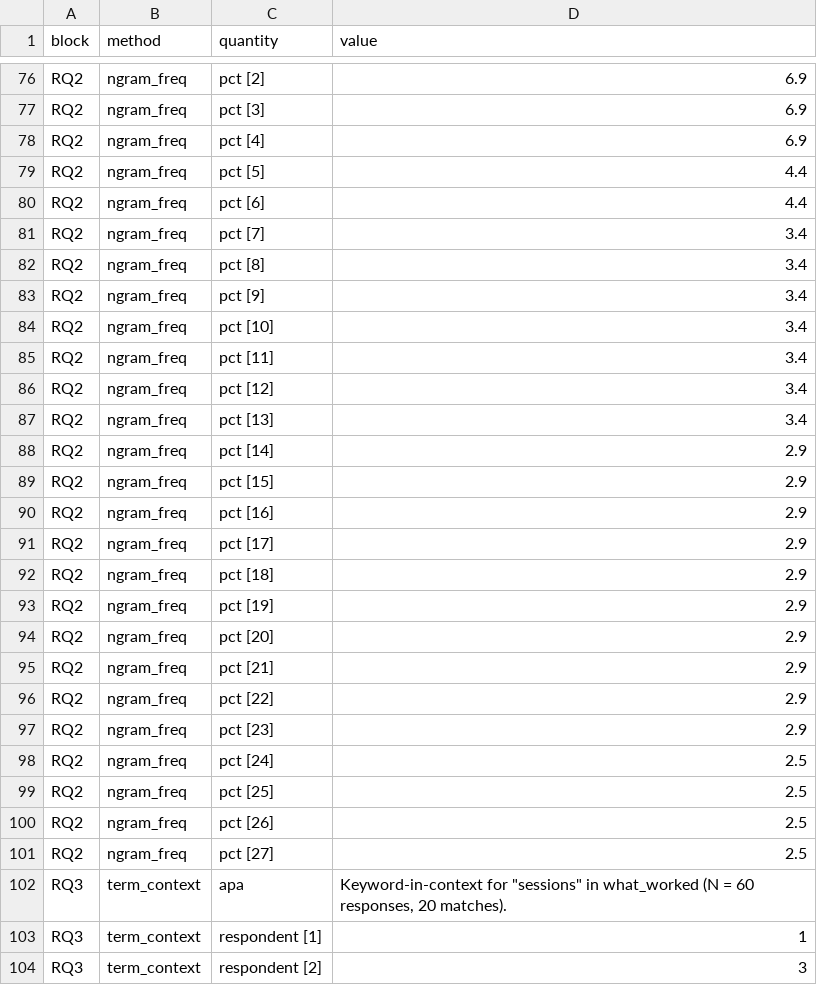
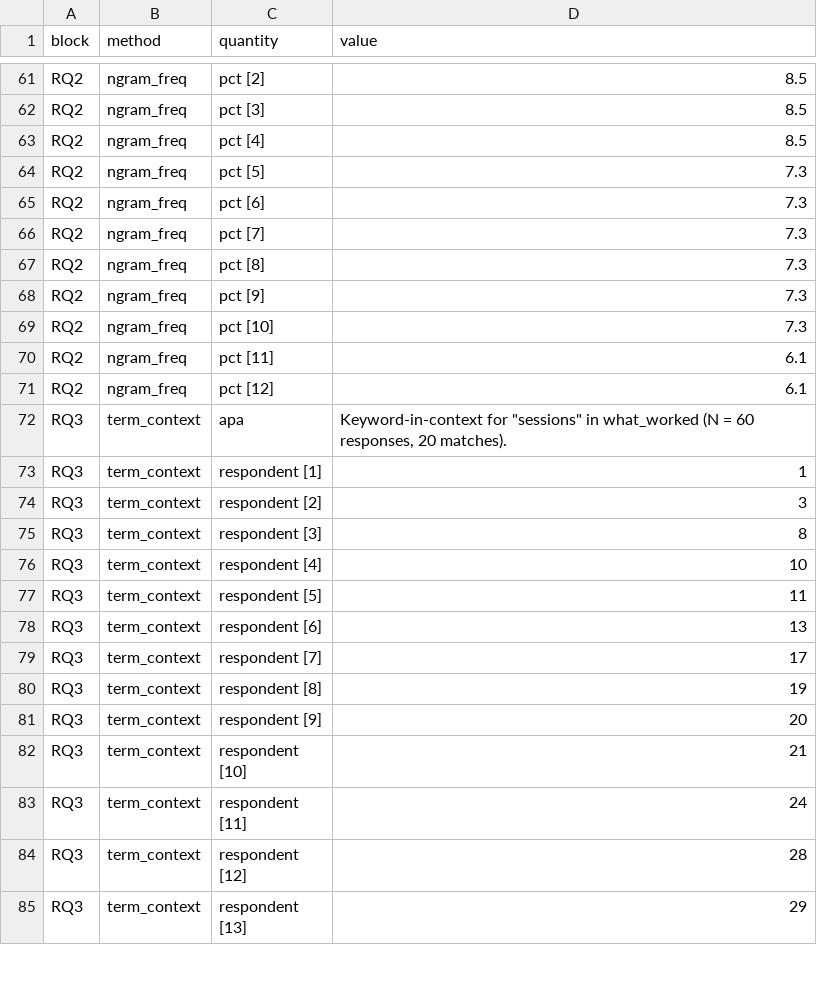
Before and after one commit to MohammedAliSharafuddin/surveyframe, a CSV file: inst/extdata/demos/open_text_results.csv, drawn as a sheet; only a part is shown, gaps mark what is left out; the shorter side is filled out with more unchanged rows; the diff covers the shown part only.

```diff
--- a/inst/extdata/demos/open_text_results.csv
+++ b/inst/extdata/demos/open_text_results.csv
@@ -76,27 +61,12 @@
-"RQ2","ngram_freq","pct [2]","6.9"
-"RQ2","ngram_freq","pct [3]","6.9"
-"RQ2","ngram_freq","pct [4]","6.9"
-"RQ2","ngram_freq","pct [5]","4.4"
-"RQ2","ngram_freq","pct [6]","4.4"
-"RQ2","ngram_freq","pct [7]","3.4"
-"RQ2","ngram_freq","pct [8]","3.4"
-"RQ2","ngram_freq","pct [9]","3.4"
-"RQ2","ngram_freq","pct [10]","3.4"
-"RQ2","ngram_freq","pct [11]","3.4"
-"RQ2","ngram_freq","pct [12]","3.4"
-"RQ2","ngram_freq","pct [13]","3.4"
-"RQ2","ngram_freq","pct [14]","2.9"
-"RQ2","ngram_freq","pct [15]","2.9"
-"RQ2","ngram_freq","pct [16]","2.9"
-"RQ2","ngram_freq","pct [17]","2.9"
-"RQ2","ngram_freq","pct [18]","2.9"
-"RQ2","ngram_freq","pct [19]","2.9"
-"RQ2","ngram_freq","pct [20]","2.9"
-"RQ2","ngram_freq","pct [21]","2.9"
-"RQ2","ngram_freq","pct [22]","2.9"
-"RQ2","ngram_freq","pct [23]","2.9"
-"RQ2","ngram_freq","pct [24]","2.5"
-"RQ2","ngram_freq","pct [25]","2.5"
-"RQ2","ngram_freq","pct [26]","2.5"
-"RQ2","ngram_freq","pct [27]","2.5"
+"RQ2","ngram_freq","pct [2]","8.5"
+"RQ2","ngram_freq","pct [3]","8.5"
+"RQ2","ngram_freq","pct [4]","8.5"
+"RQ2","ngram_freq","pct [5]","7.3"
+"RQ2","ngram_freq","pct [6]","7.3"
+"RQ2","ngram_freq","pct [7]","7.3"
+"RQ2","ngram_freq","pct [8]","7.3"
+"RQ2","ngram_freq","pct [9]","7.3"
+"RQ2","ngram_freq","pct [10]","7.3"
+"RQ2","ngram_freq","pct [11]","6.1"
+"RQ2","ngram_freq","pct [12]","6.1"
 "RQ3","term_context","apa","Keyword-in-context for ""sessions"" in what_worked (N = 60 responses, 20 matches)."
```
Also changed, not shown: 15 removed rows and 12 edited cells elsewhere in this file, 30 other files.
